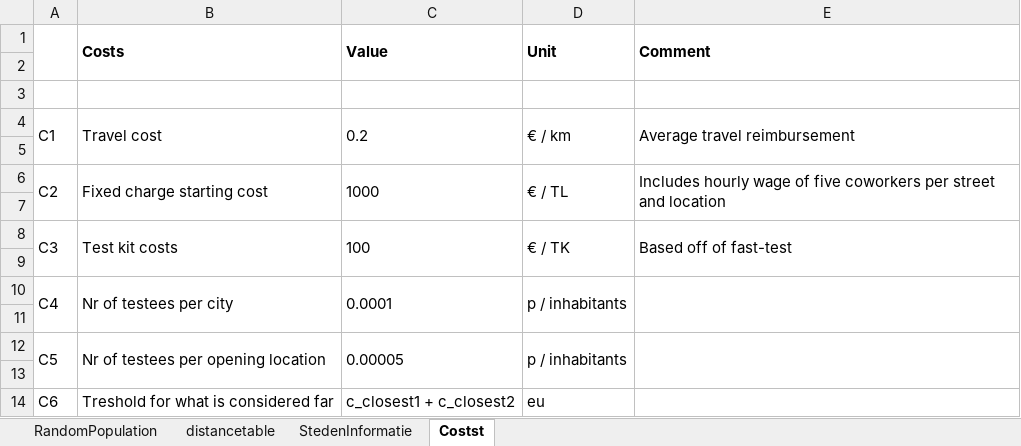
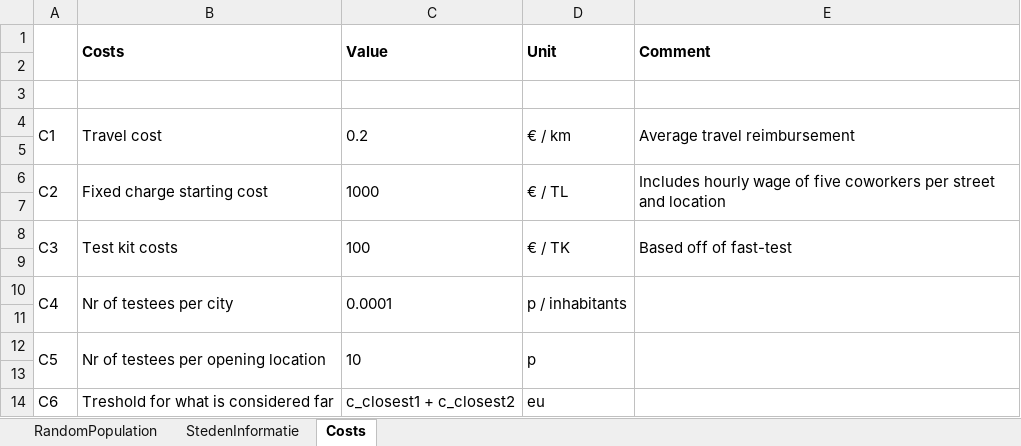
Before and after one commit to erikbaas/Optimising_Covid_Test_Allocations, an Excel workbook: testees.xlsx, sheet Costs, drawn as a sheet; values as stored, in another font and other column widths than the file's, no borders; the diff names each change by its address in the sheet, - before the commit and + after, or states it on an @@ line.

```diff
--- a/testees.xlsx (sheet Costs)
+++ b/testees.xlsx (sheet Costs)
-sheet tab: Costst
+sheet tab: Costs
-sheet tab: distancetable
-C12 (Value): 0.00005
+C12 (Value): 10
-D12 (Unit): p / inhabitants
+D12 (Unit): p
```
Also changed, not shown: sheet StedenInformatie.
